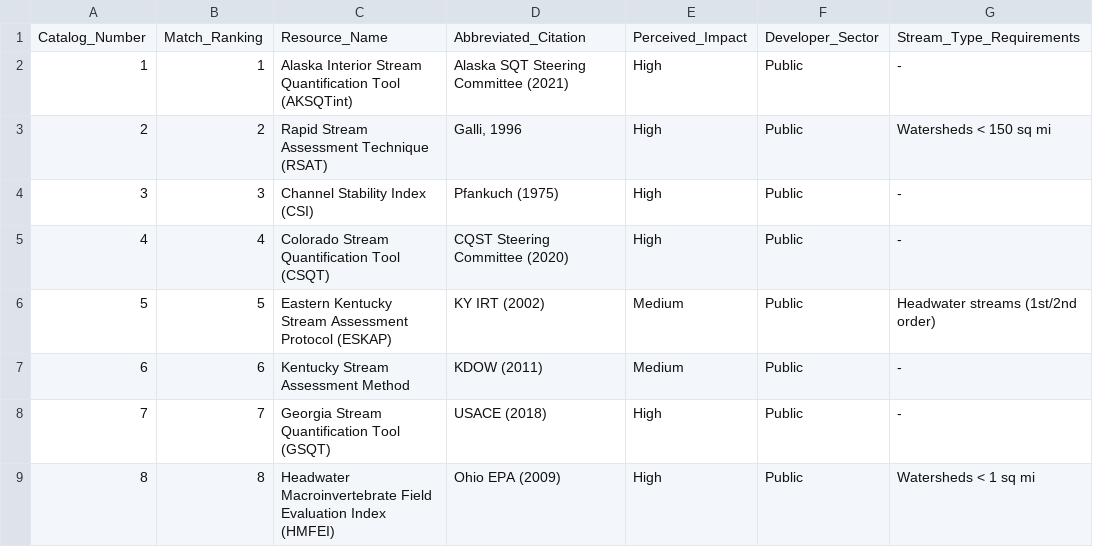
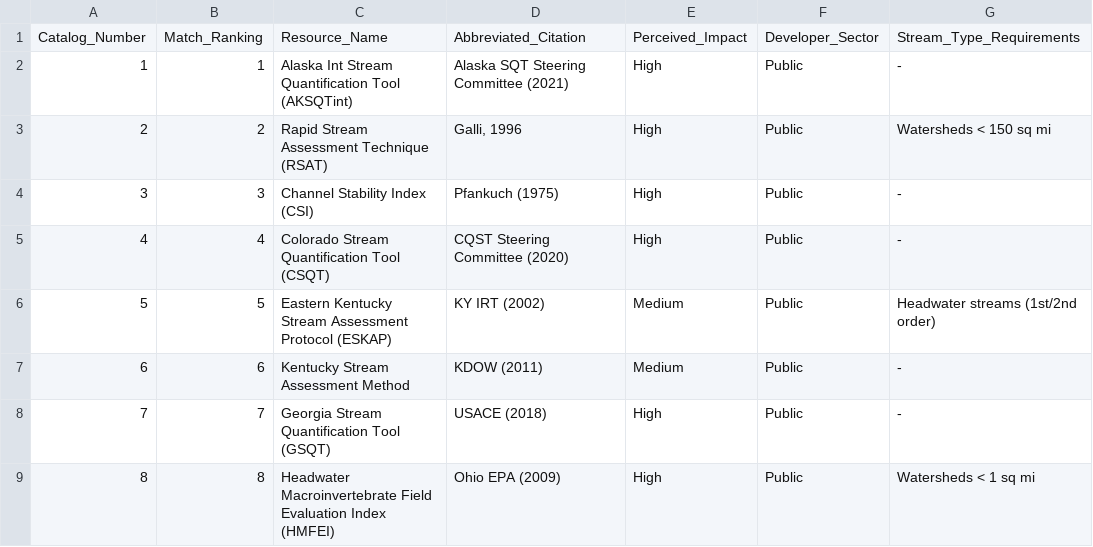
Before and after one commit to USACE-WRISES/RiverEngineeringResourcesDB, a CSV file: Assessments.csv, drawn as a sheet; only a part is shown; the diff names each change by its address in the sheet, - before the commit and + after, or states it on an @@ line.

Commit message:
Update Assessments.csv

```diff
--- a/Assessments.csv
+++ b/Assessments.csv
-C2: Alaska Interior Stream Quantification…
+C2: Alaska Int Stream Quantification…
```
